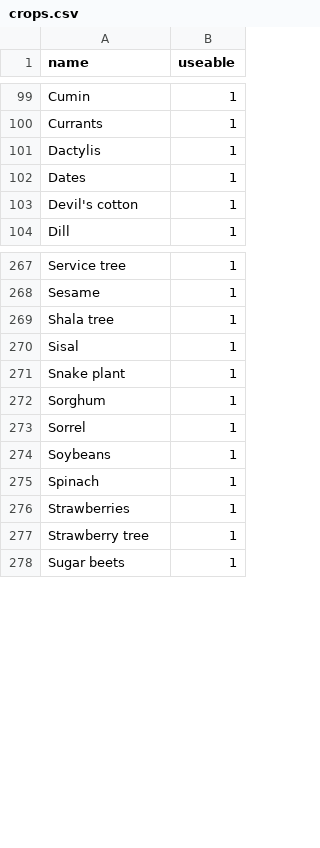
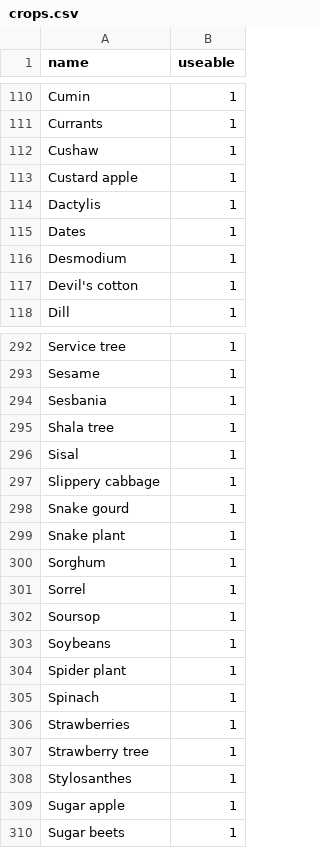
Before and after one commit to CIAT-DAPA/PlantTreatyInterdependence, a CSV file: src/R/conf/crops.csv, drawn as a sheet; only a part is shown, gaps mark what is left out; the diff covers the shown part only; the diff names each change by its address in the sheet, - before the commit and + after, or states it on an @@ line.

```diff
--- a/src/R/conf/crops.csv
+++ b/src/R/conf/crops.csv
+row 112: Cushaw | 1
+row 113: Custard apple | 1
+row 116: Desmodium | 1
+row 294: Sesbania | 1
+row 297: Slippery cabbage | 1
+row 298: Snake gourd | 1
+row 302: Soursop | 1
+row 304: Spider plant | 1
+row 308: Stylosanthes | 1
+row 309: Sugar apple | 1
```
Also changed, not shown: 28 added rows, 1 removed row and 1 edited cell elsewhere in this file, src/R/conf/faostat/species_list.csv, src/R/conf/variables.csv, 19 other files.
